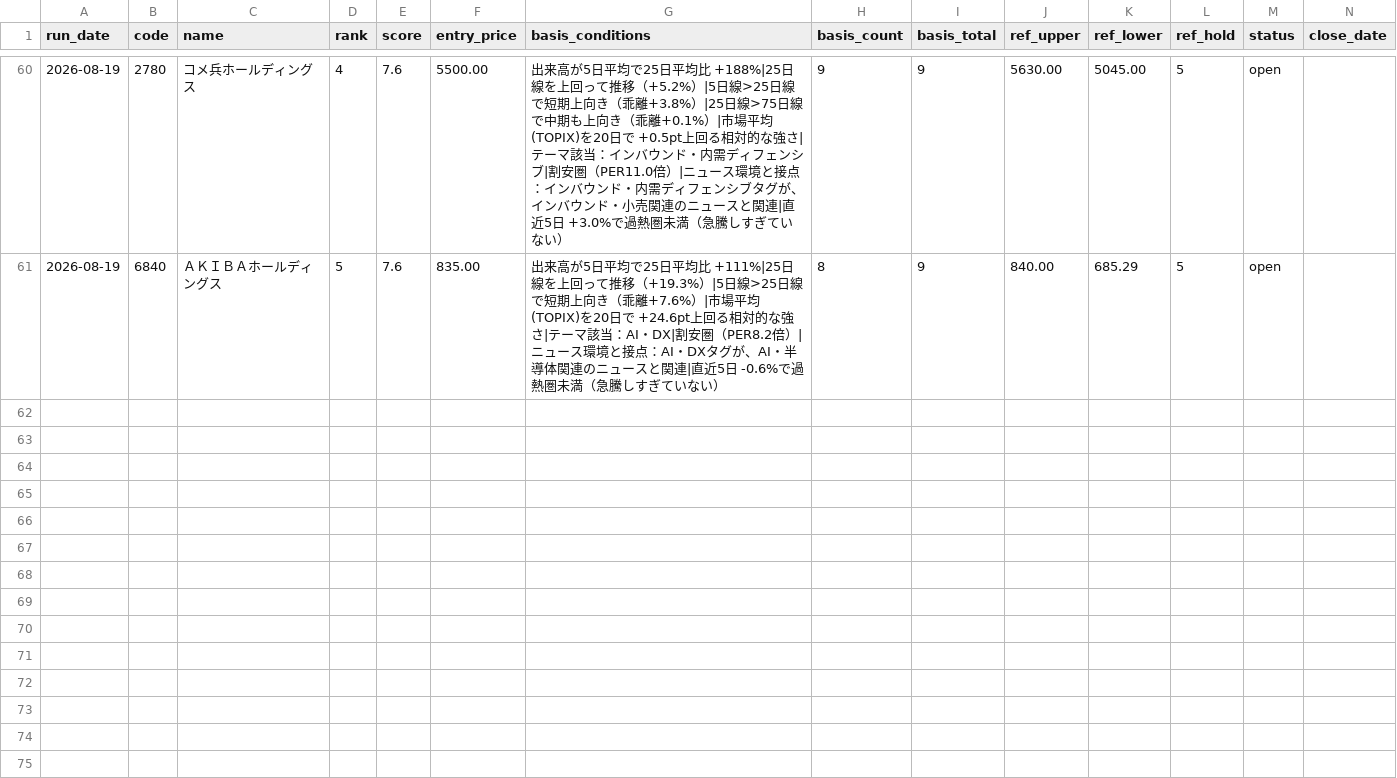
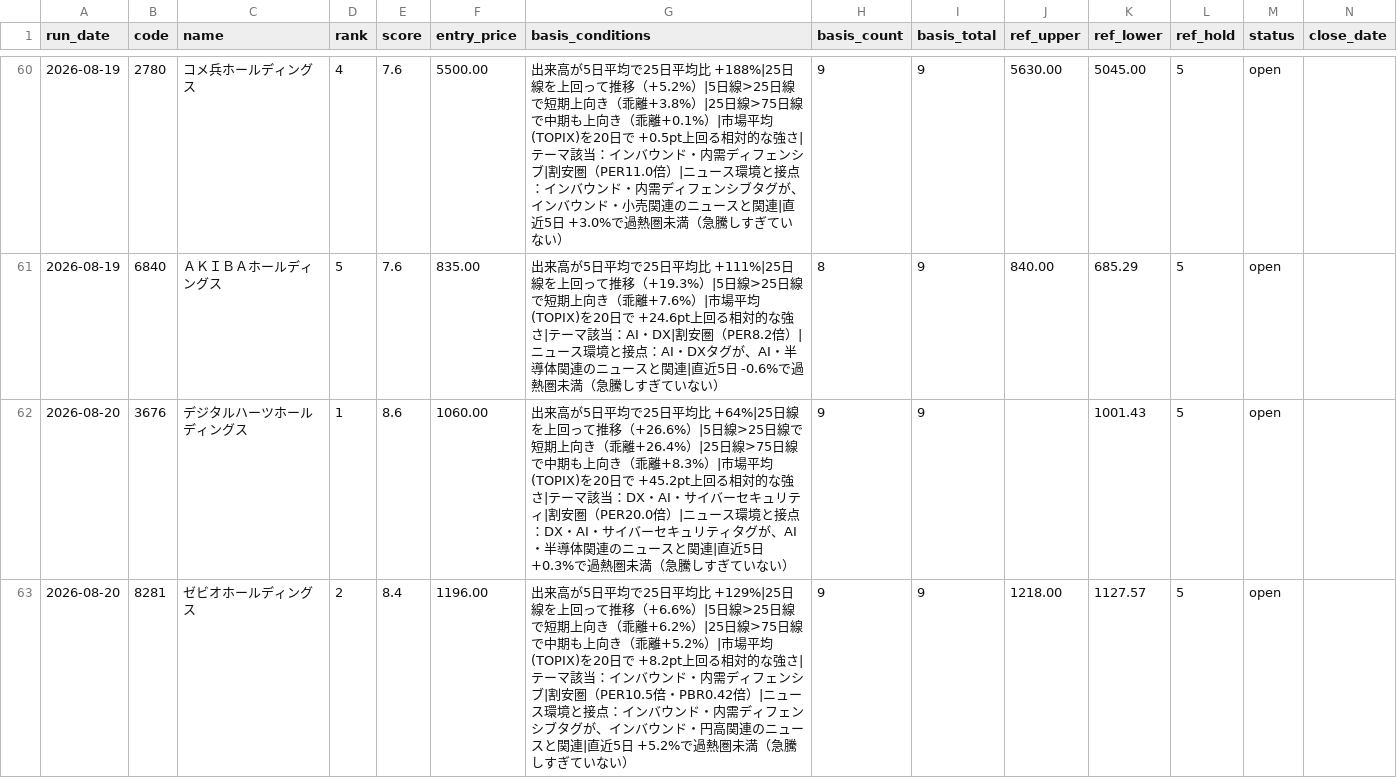
Before and after one commit to naotakars5-create/stock_report_bot, a CSV file: data/shadow_defensive_recommendations.csv, drawn as a sheet; only a part is shown, gaps mark what is left out; rows hold the shown columns only; the diff covers the shown part only; the diff names each change by its address in the sheet, - before the commit and + after, or states it on an @@ line.

```diff
--- a/data/shadow_defensive_recommendations.csv
+++ b/data/shadow_defensive_recommendations.csv
+row 62: 2026-08-20 | 3676 | デジタルハーツホールディングス | 1 | 8.6 | 1060.00 | 出来高が5日平均で25日平均比 +64%|25日線を上回って推移（+26.6%）|5日線>25日線で短期上向き（乖離+26.4%）|25日線>75日線で中期も上向き（乖離+8.3%）|市場平均(TOPIX)を20日で +45.2pt上回る相対的な強さ|テーマ該当：DX・AI・サイバーセキュリティ|割安圏（PER20.0倍）|ニュース環境と接点：DX・AI・サイバーセキュリティタグが、AI・半導体関連のニュースと関連|直近5日 +0.3%で過熱圏未満（急騰しすぎていない） | 9 | 9 |  | 1001.43 | 5 | open
+row 63: 2026-08-20 | 8281 | ゼビオホールディングス | 2 | 8.4 | 1196.00 | 出来高が5日平均で25日平均比 +129%|25日線を上回って推移（+6.6%）|5日線>25日線で短期上向き（乖離+6.2%）|25日線>75日線で中期も上向き（乖離+5.2%）|市場平均(TOPIX)を20日で +8.2pt上回る相対的な強さ|テーマ該当：インバウンド・内需ディフェンシブ|割安圏（PER10.5倍・PBR0.42倍）|ニュース環境と接点：インバウンド・内需ディフェンシブタグが、インバウンド・円高関連のニュースと関連|直近5日 +5.2%で過熱圏未満（急騰しすぎていない） | 9 | 9 | 1218.00 | 1127.57 | 5 | open
```
Also changed, not shown: 3 added rows elsewhere in this file, data/price_tracks.csv, data/recommendations.csv, 10 other files.
